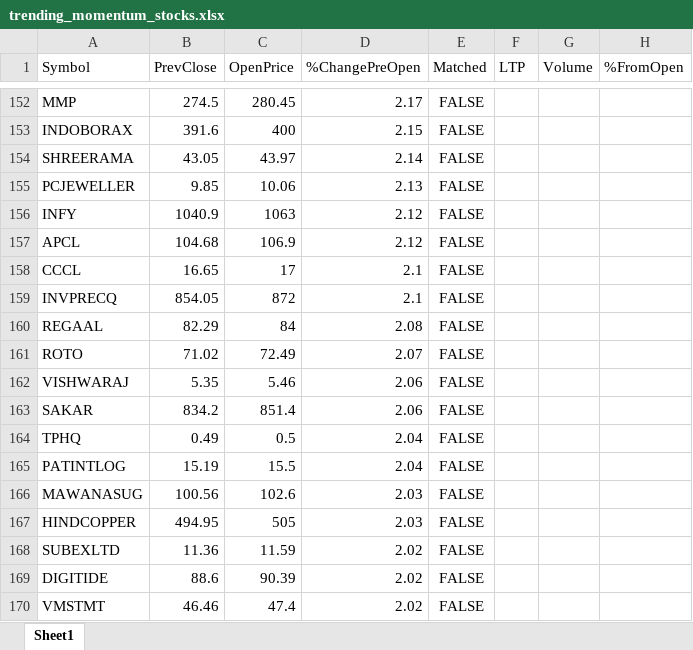
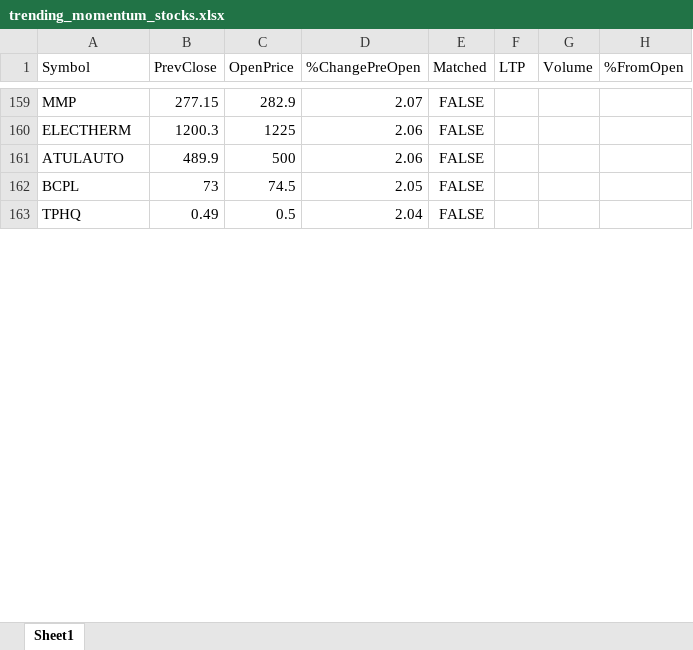
Before and after one commit to npparmar28/momentum-pwa, an Excel workbook: data/trending_momentum_stocks.xlsx, sheet Sheet1, drawn as a sheet; only a part is shown, gaps mark what is left out; values as stored, in another font and other column widths than the file's, no borders; removed rows and columns are numbered as before the commit, all else as after; the diff covers the shown part only; the diff names each change by its address in the sheet, - before the commit and + after, or states it on an @@ line.

```diff
--- a/data/trending_momentum_stocks.xlsx (sheet Sheet1)
+++ b/data/trending_momentum_stocks.xlsx (sheet Sheet1)
-B159 (PrevClose): 274.5
+B159 (PrevClose): 277.15
-C159 (OpenPrice): 280.45
+C159 (OpenPrice): 282.9
-D159 (%ChangePreOpen): 2.17
+D159 (%ChangePreOpen): 2.07
-row 153: INDOBORAX | 391.6 | 400 | 2.15 | FALSE
-row 154: SHREERAMA | 43.05 | 43.97 | 2.14 | FALSE
-row 155: PCJEWELLER | 9.85 | 10.06 | 2.13 | FALSE
-row 156: INFY | 1040.9 | 1063 | 2.12 | FALSE
-row 157: APCL | 104.68 | 106.9 | 2.12 | FALSE
-row 158: CCCL | 16.65 | 17 | 2.1 | FALSE
-row 159: INVPRECQ | 854.05 | 872 | 2.1 | FALSE
-row 160: REGAAL | 82.29 | 84 | 2.08 | FALSE
-row 161: ROTO | 71.02 | 72.49 | 2.07 | FALSE
-row 162: VISHWARAJ | 5.35 | 5.46 | 2.06 | FALSE
-row 163: SAKAR | 834.2 | 851.4 | 2.06 | FALSE
+row 160: ELECTHERM | 1200.3 | 1225 | 2.06 | FALSE
+row 161: ATULAUTO | 489.9 | 500 | 2.06 | FALSE
+row 162: BCPL | 73 | 74.5 | 2.05 | FALSE
-row 165: PATINTLOG | 15.19 | 15.5 | 2.04 | FALSE
-row 166: MAWANASUG | 100.56 | 102.6 | 2.03 | FALSE
-row 167: HINDCOPPER | 494.95 | 505 | 2.03 | FALSE
-row 168: SUBEXLTD | 11.36 | 11.59 | 2.02 | FALSE
-row 169: DIGITIDE | 88.6 | 90.39 | 2.02 | FALSE
-row 170: VMSTMT | 46.46 | 47.4 | 2.02 | FALSE
```
Also changed, not shown: other rows of this sheet, 1 other file.
